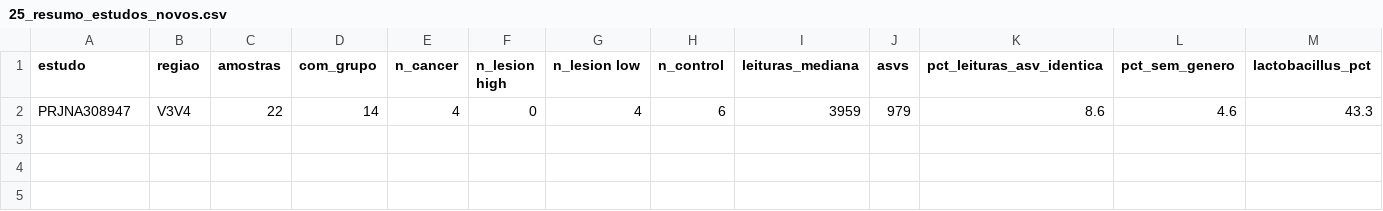
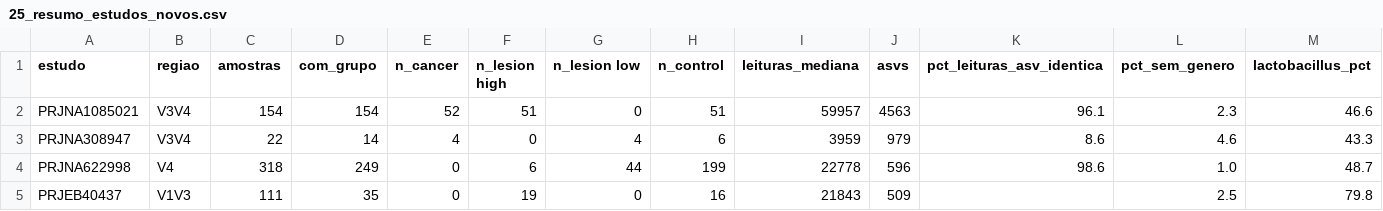
Before and after one commit to tassid/cervical-cancer-microbiome-ml, a CSV file: analysis/results/25_resumo_estudos_novos.csv, drawn as a sheet; the diff names each change by its address in the sheet, - before the commit and + after, or states it on an @@ line.

```diff
--- a/analysis/results/25_resumo_estudos_novos.csv
+++ b/analysis/results/25_resumo_estudos_novos.csv
+row 2: PRJNA1085021 | V3V4 | 154 | 154 | 52 | 51 | 0 | 51 | 59957 | 4563 | 96.1 | 2.3 | 46.6
+row 4: PRJNA622998 | V4 | 318 | 249 | 0 | 6 | 44 | 199 | 22778 | 596 | 98.6 | 1.0 | 48.7
+row 5: PRJEB40437 | V1V3 | 111 | 35 | 0 | 19 | 0 | 16 | 21843 | 509 |  | 2.5 | 79.8
```
Also changed, not shown: analysis/results/25_cst_meta_com_novos.csv, analysis/results/25_cst_por_estudo_com_novos.csv, 4 other files.
